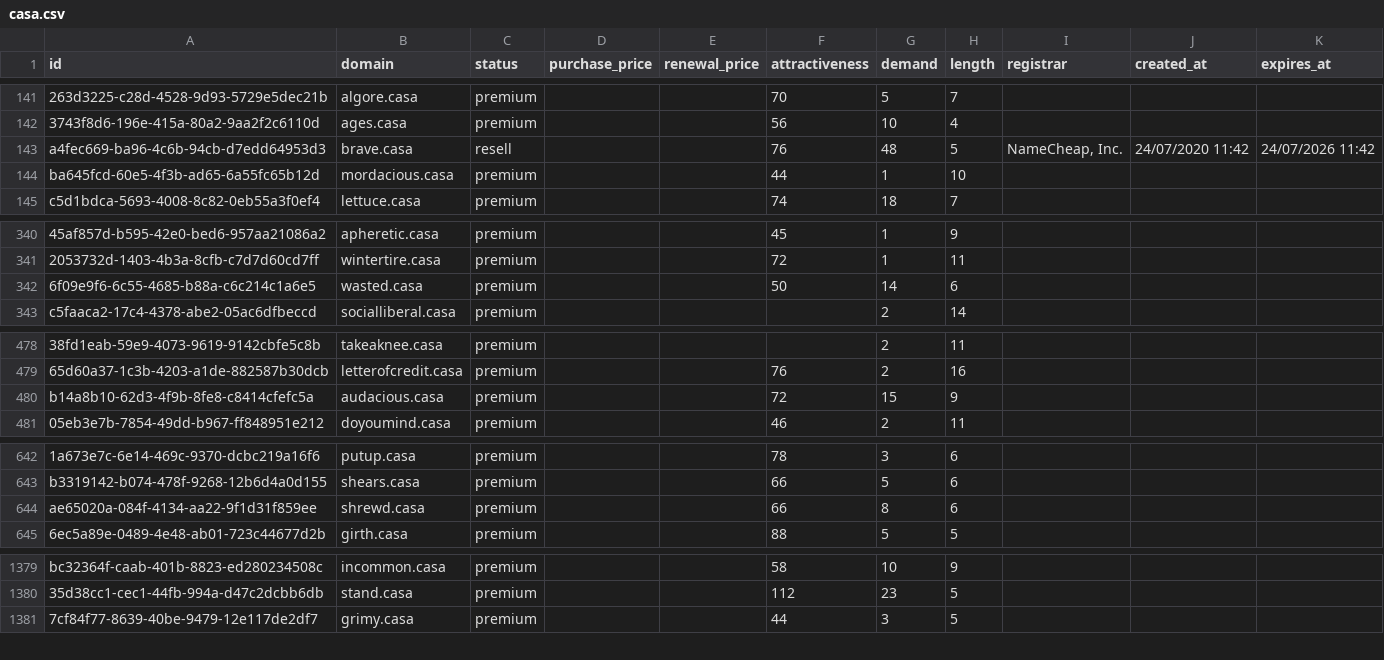
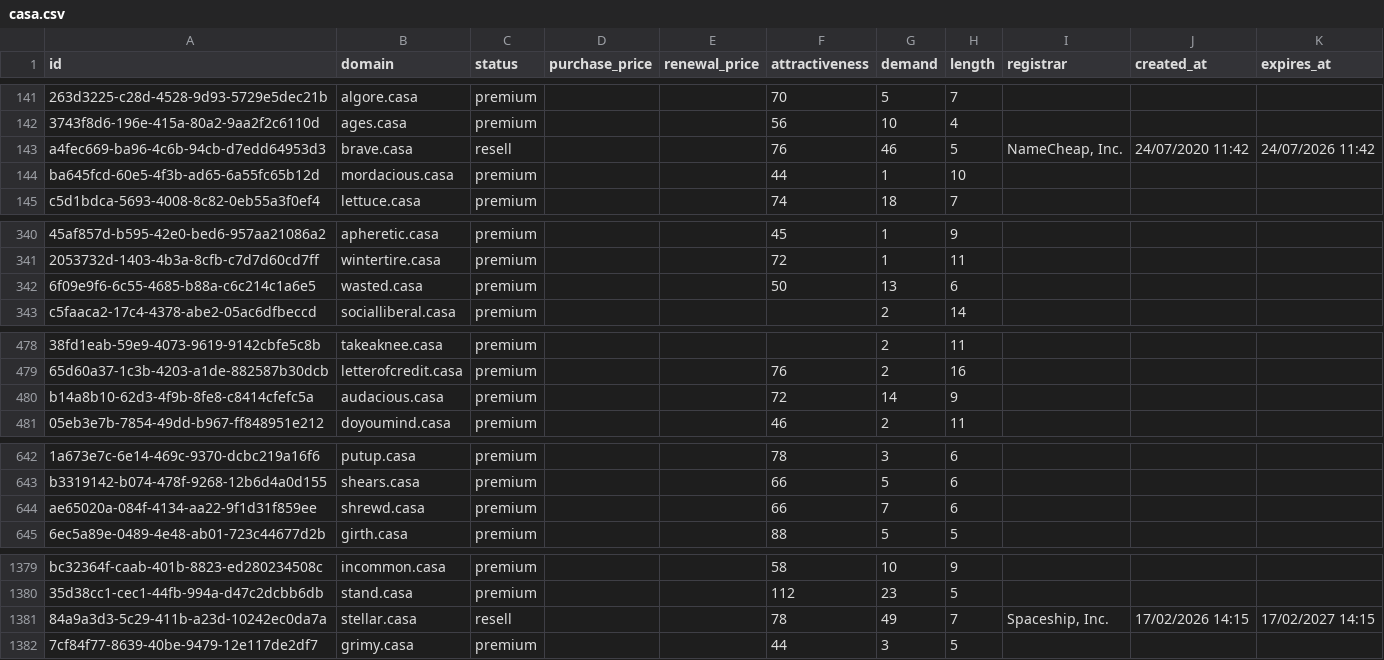
Before and after one commit to UniqueDomains/casa-oneword-domains, a CSV file: casa.csv, drawn as a sheet; only a part is shown, gaps mark what is left out; the diff covers the shown part only; the diff names each change by its address in the sheet, - before the commit and + after, or states it on an @@ line.

Commit message:
Domains update

```diff
--- a/casa.csv
+++ b/casa.csv
-G143 (demand): 48
+G143 (demand): 46
-G342 (demand): 14
+G342 (demand): 13
-G480 (demand): 15
+G480 (demand): 14
-G644 (demand): 8
+G644 (demand): 7
+row 1381: 84a9a3d3-5c29-411b-a23d-10242ec0da7a | stellar.casa | resell |  |  | 78 | 49 | 7 | Spaceship, Inc. | 17/02/2026 14:15 | 17/02/2027 14:15
```
Also changed, not shown: 33 edited cells elsewhere in this file, 3 other files.
